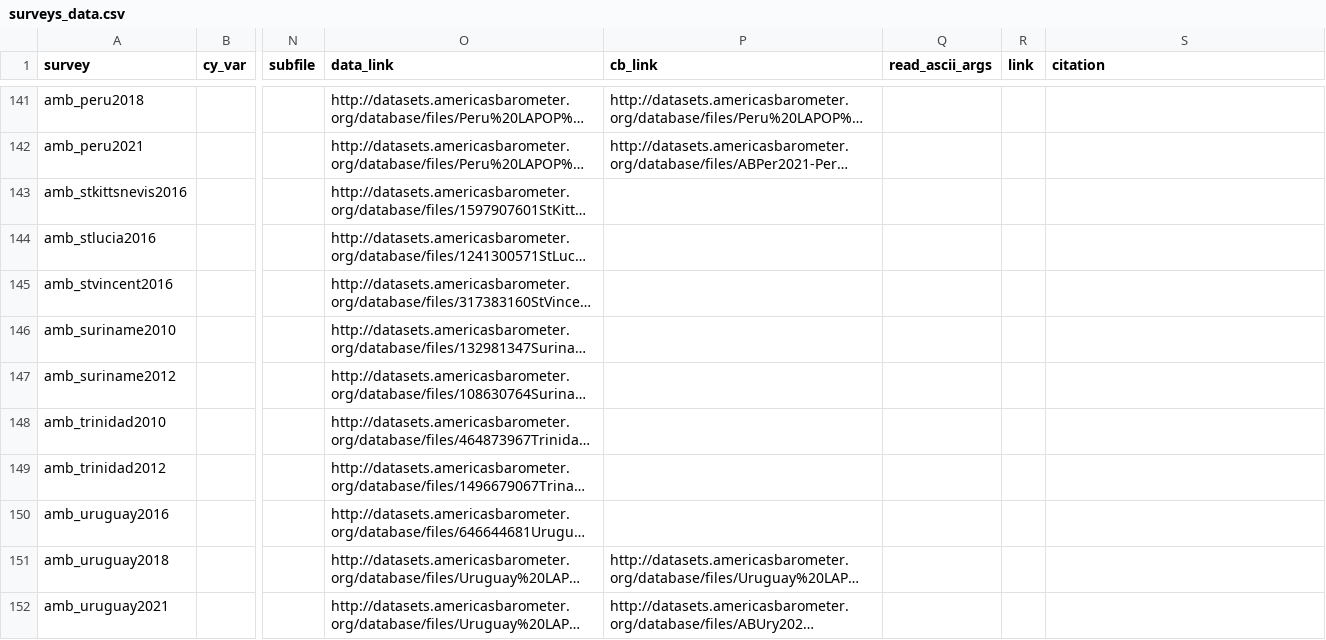
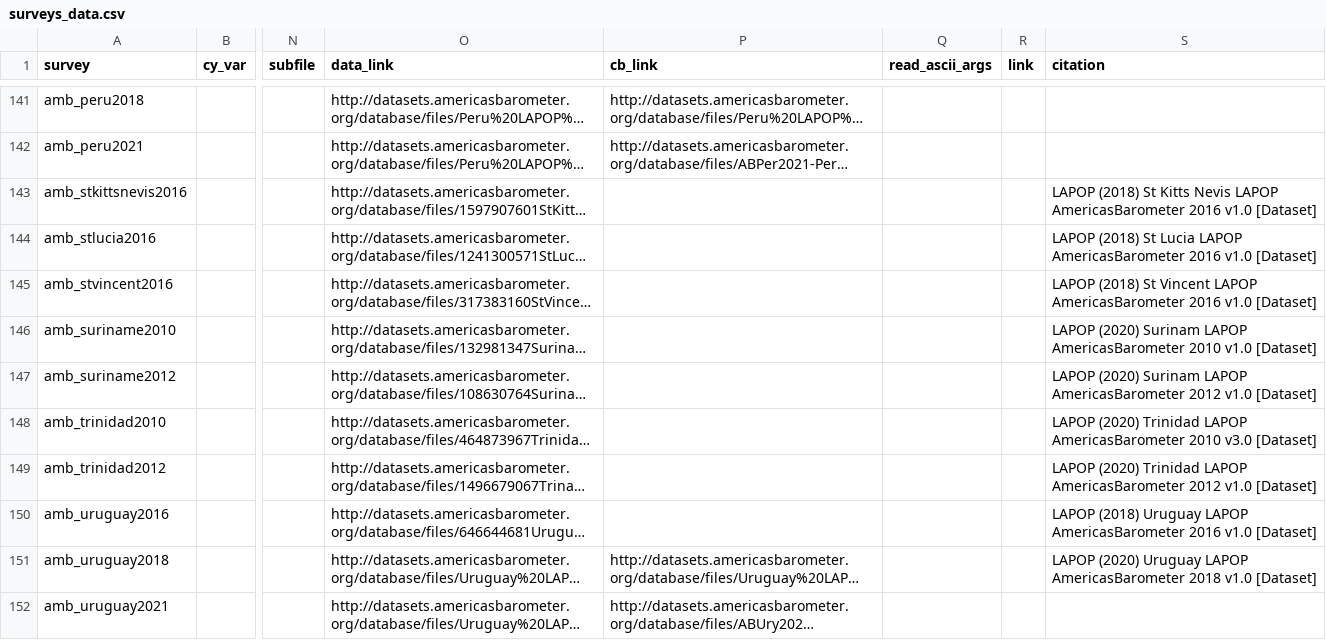
Before and after one commit to fsolt/DCPOtools, a CSV file: data/surveys_data.csv, drawn as a sheet; only a part is shown, gaps mark what is left out; long unchanged cells end in …; the diff covers the shown part only; the diff names each change by its address in the sheet, - before the commit and + after, or states it on an @@ line.

Commit message:
add citations to afrob, amb, arabb, dkes1981

```diff
--- a/data/surveys_data.csv
+++ b/data/surveys_data.csv
-S143 (citation): (empty)
+S143 (citation): LAPOP (2018) St Kitts Nevis LAPOP AmericasBarometer 2016 v1.0 [Dataset]
-S144 (citation): (empty)
+S144 (citation): LAPOP (2018) St Lucia LAPOP AmericasBarometer 2016 v1.0 [Dataset]
-S145 (citation): (empty)
+S145 (citation): LAPOP (2018) St Vincent LAPOP AmericasBarometer 2016 v1.0 [Dataset]
-S146 (citation): (empty)
+S146 (citation): LAPOP (2020) Surinam LAPOP AmericasBarometer 2010 v1.0 [Dataset]
-S147 (citation): (empty)
+S147 (citation): LAPOP (2020) Surinam LAPOP AmericasBarometer 2012 v1.0 [Dataset]
-S148 (citation): (empty)
+S148 (citation): LAPOP (2020) Trinidad LAPOP AmericasBarometer 2010 v3.0 [Dataset]
-S149 (citation): (empty)
+S149 (citation): LAPOP (2020) Trinidad LAPOP AmericasBarometer 2012 v1.0 [Dataset]
-S150 (citation): (empty)
+S150 (citation): LAPOP (2018) Uruguay LAPOP AmericasBarometer 2016 v1.0 [Dataset]
-S151 (citation): (empty)
+S151 (citation): LAPOP (2020) Uruguay LAPOP AmericasBarometer 2018 v1.0 [Dataset]
```
Also changed, not shown: 61 edited cells elsewhere in this file.
